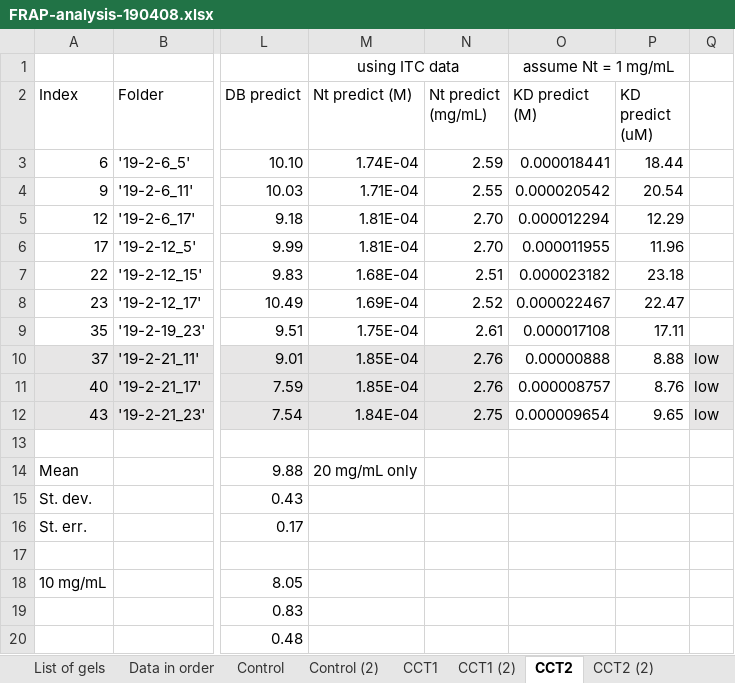
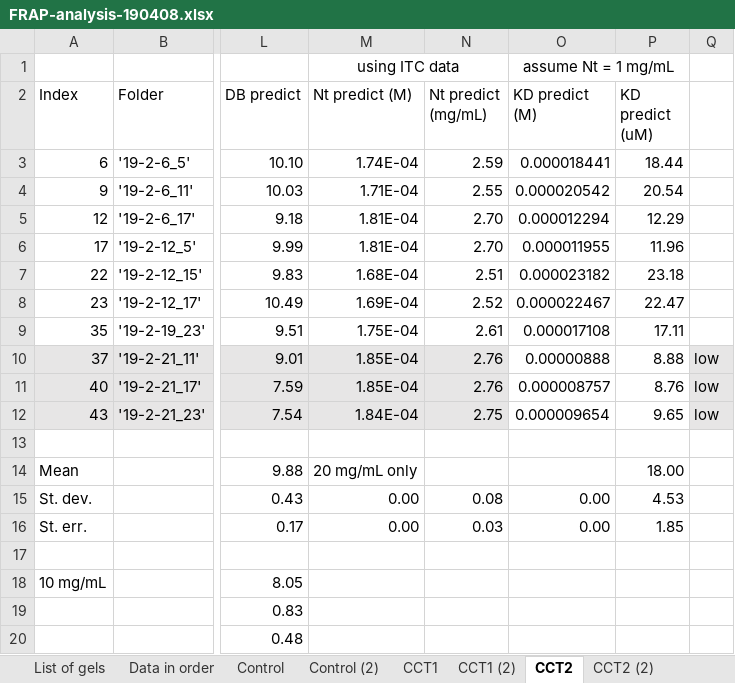
Before and after one commit to LauraMaguire/Thesis-Repository, an Excel workbook: FRAP-analysis-190408.xlsx, sheet CCT2, drawn as a sheet; only a part is shown, gaps mark what is left out; values as stored, in another font and other column widths than the file's, no borders; the diff names each change by its address in the sheet, - before the commit and + after, or states it on an @@ line.

```diff
--- a/FRAP-analysis-190408.xlsx (sheet CCT2)
+++ b/FRAP-analysis-190408.xlsx (sheet CCT2)
-P14 (KD predict (uM)): (empty)
+P14 (KD predict (uM)): 18.00
-M15:M16 (Nt predict (M)): (empty)
+M15:M16 (Nt predict (M)): 0.00
-N15 (Nt predict (mg/mL)): (empty)
+N15 (Nt predict (mg/mL)): 0.08
-O15:O16 (KD predict (M)): (empty)
+O15:O16 (KD predict (M)): 0.00
-P15 (KD predict (uM)): (empty)
+P15 (KD predict (uM)): 4.53
-N16 (Nt predict (mg/mL)): (empty)
+N16 (Nt predict (mg/mL)): 0.03
-P16 (KD predict (uM)): (empty)
+P16 (KD predict (uM)): 1.85
```
Also changed, not shown: sheet CCT1, 6 other files.
